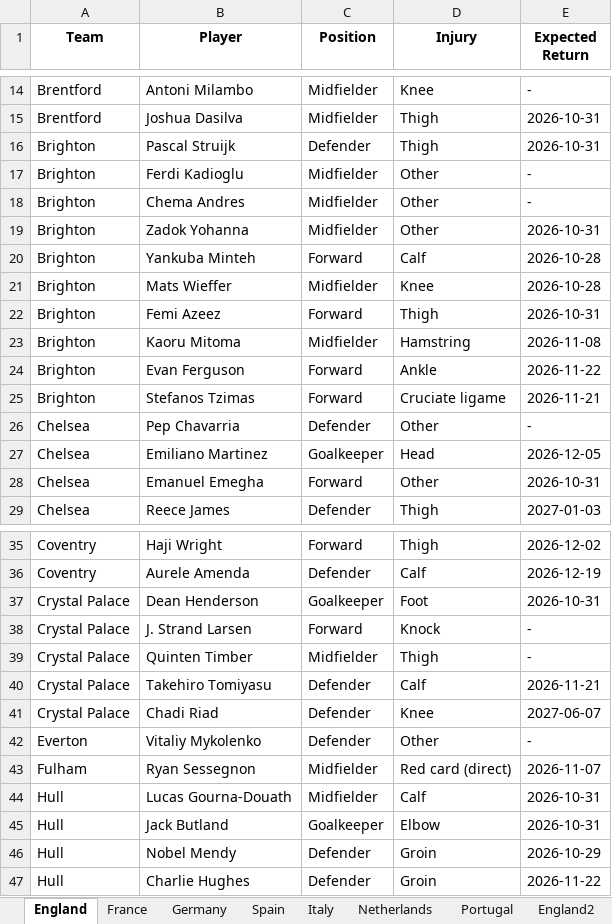
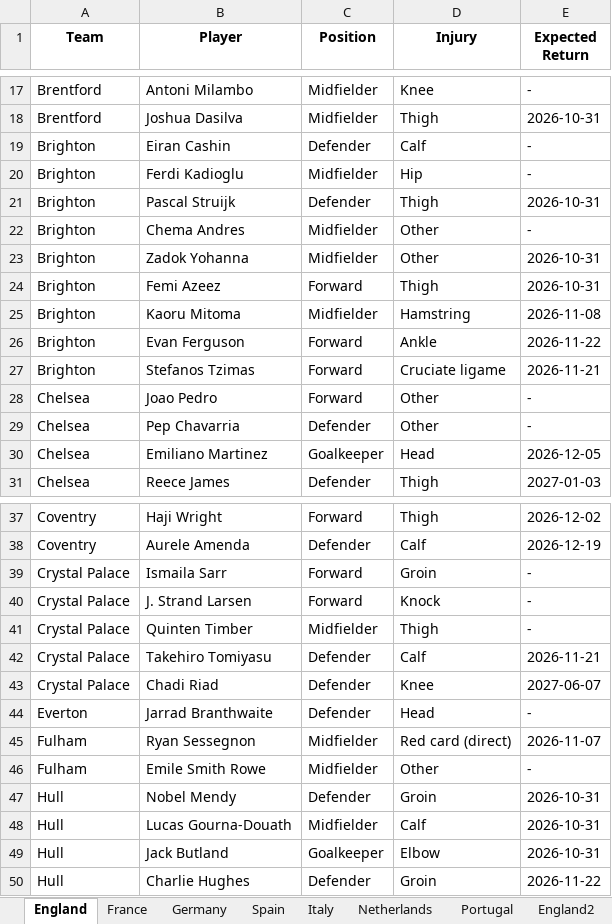
Before and after one commit to Uttam2007110/Football-Projections, an Excel workbook: whoscored/injuries.xlsx, sheet England, drawn as a sheet; only a part is shown, gaps mark what is left out; values as stored, in another font and other column widths than the file's, no borders; removed rows and columns are numbered as before the commit, all else as after; the diff covers the shown part only; the diff names each change by its address in the sheet, - before the commit and + after, or states it on an @@ line.

```diff
--- a/whoscored/injuries.xlsx (sheet England)
+++ b/whoscored/injuries.xlsx (sheet England)
+row 19: Brighton | Eiran Cashin | Defender | Calf | -
+row 20: Brighton | Ferdi Kadioglu | Midfielder | Hip | -
-row 17: Brighton | Ferdi Kadioglu | Midfielder | Other | -
-row 20: Brighton | Yankuba Minteh | Forward | Calf | 2026-10-28
-row 21: Brighton | Mats Wieffer | Midfielder | Knee | 2026-10-28
+row 28: Chelsea | Joao Pedro | Forward | Other | -
-row 28: Chelsea | Emanuel Emegha | Forward | Other | 2026-10-31
-row 37: Crystal Palace | Dean Henderson | Goalkeeper | Foot | 2026-10-31
+row 39: Crystal Palace | Ismaila Sarr | Forward | Groin | -
-B44 (Player): Vitaliy Mykolenko
+B44 (Player): Jarrad Branthwaite
-D44 (Injury): Other
+D44 (Injury): Head
+row 46: Fulham | Emile Smith Rowe | Midfielder | Other | -
+row 47: Hull | Nobel Mendy | Defender | Groin | 2026-10-31
-row 46: Hull | Nobel Mendy | Defender | Groin | 2026-10-29
```
Also changed, not shown: 10 added rows, 3 removed rows and 2 edited cells elsewhere in this sheet, sheet Italy, sheet Germany, sheet England2, sheet Spain, sheet France, sheet Netherlands, 1 more sheet, whoscored/Italy_teams.xlsx, 1 other file.
